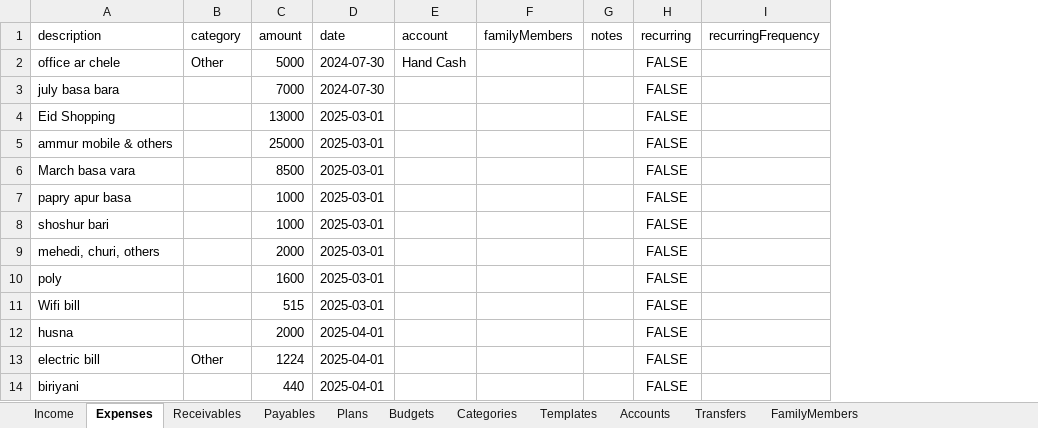
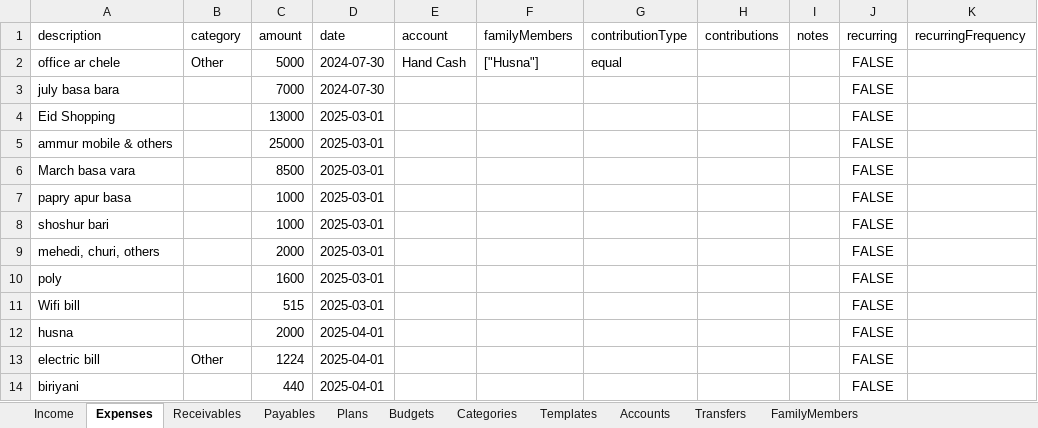
Before and after one commit to RaddN/finance-manager, an Excel workbook: finance_data.xlsx, sheet Expenses, drawn as a sheet; only a part is shown; values as stored, in another font and other column widths than the file's, no borders; the diff names each change by its address in the sheet, - before the commit and + after, or states it on an @@ line.

Commit message:
Refactored expense handling in index.html to improve family member contribution management. Added functionality for parsing and normalizing family member data, including contributions and active status. Enhanced UI for selecting contribution types and displaying per-person amounts, ensuring a more intuitive user experience. Updated finance_data.xlsx for compatibility with new features.

```diff
--- a/finance_data.xlsx (sheet Expenses)
+++ b/finance_data.xlsx (sheet Expenses)
+column G (contributionType), row 2: equal
+column H (contributions), empty
-F2 (familyMembers): (empty)
+F2 (familyMembers): ["Husna"]
```
Also changed, not shown: sheet FamilyMembers, 2 other files.
